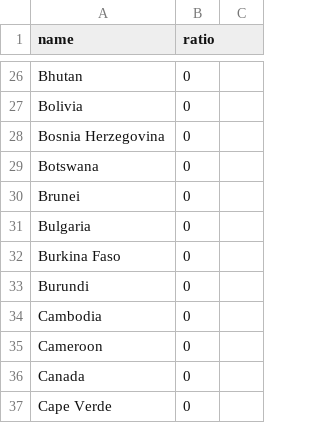
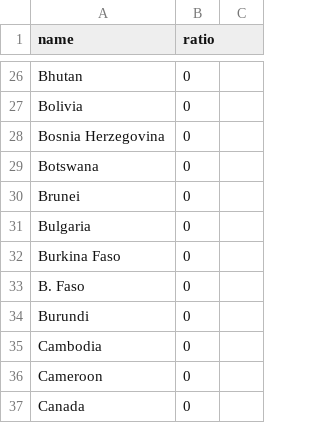
Before and after one commit to mew619/FIT3179_A2, a CSV file: data/young_old_ratio.csv, drawn as a sheet; only a part is shown, gaps mark what is left out; the shorter side is filled out with more unchanged rows.

Commit message:
map

```diff
--- a/data/young_old_ratio.csv
+++ b/data/young_old_ratio.csv
@@ -32,2 +32,3 @@ Bulgaria,0
 Burkina Faso,0
+B. Faso, 0
 Burundi,0
```
